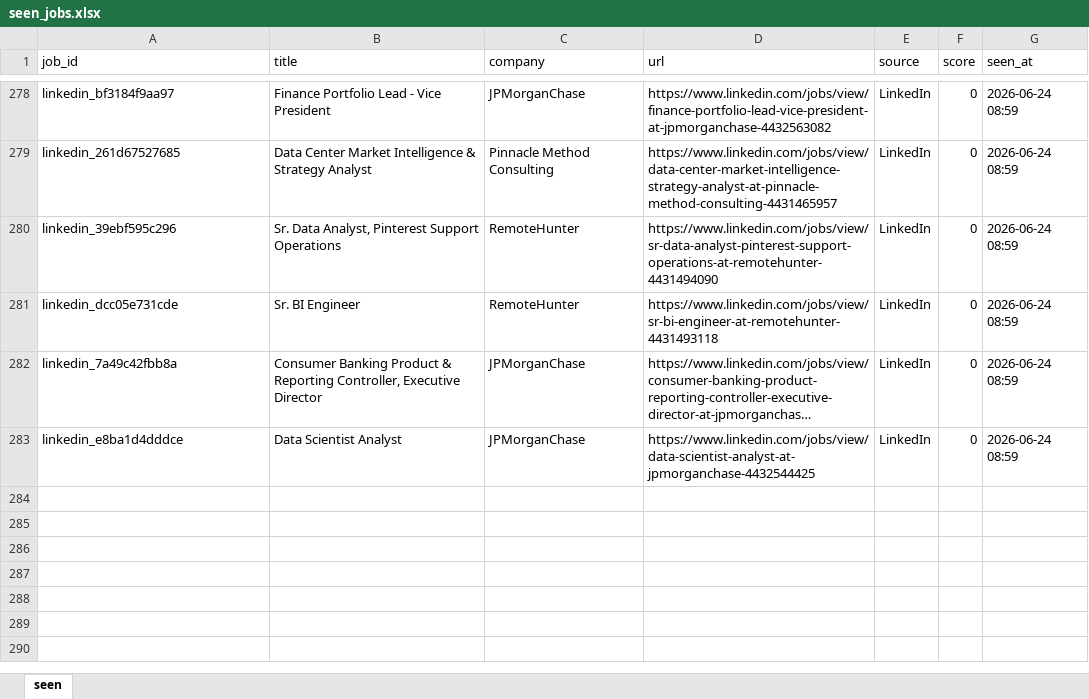
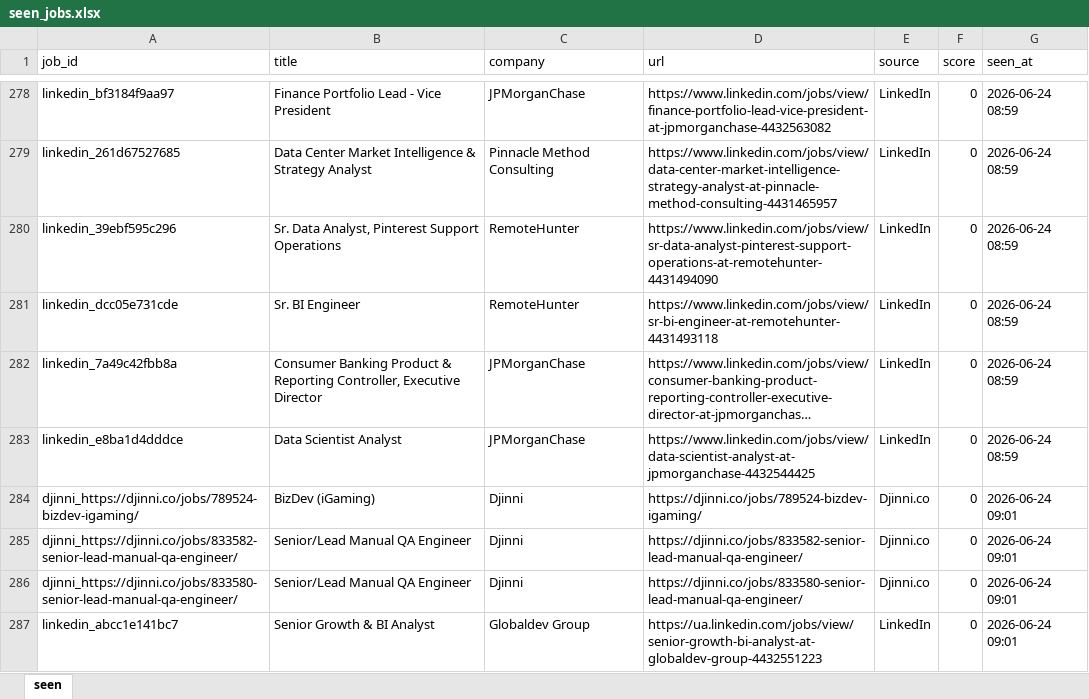
Before and after one commit to daddy4ka/job-search-agent, an Excel workbook: seen_jobs.xlsx, sheet seen, drawn as a sheet; only a part is shown, gaps mark what is left out; long unchanged cells end in …; values as stored, in another font and other column widths than the file's, no borders; the diff names each change by its address in the sheet, - before the commit and + after, or states it on an @@ line.

Commit message:
chore: update seen_jobs [skip ci]

```diff
--- a/seen_jobs.xlsx (sheet seen)
+++ b/seen_jobs.xlsx (sheet seen)
+row 284: djinni_https://djinni.co/jobs/789524-bizdev-igaming/ | BizDev (iGaming) | Djinni | https://djinni.co/jobs/789524-bizdev-igaming/ | Djinni.co | 0 | 2026-06-24 09:01
+row 285: djinni_https://djinni.co/jobs/833582-senior-lead-manual-qa-engineer/ | Senior/Lead Manual QA Engineer | Djinni | https://djinni.co/jobs/833582-senior-lead-manual-qa-engineer/ | Djinni.co | 0 | 2026-06-24 09:01
+row 286: djinni_https://djinni.co/jobs/833580-senior-lead-manual-qa-engineer/ | Senior/Lead Manual QA Engineer | Djinni | https://djinni.co/jobs/833580-senior-lead-manual-qa-engineer/ | Djinni.co | 0 | 2026-06-24 09:01
+row 287: linkedin_abcc1e141bc7 | Senior Growth & BI Analyst | Globaldev Group | https://ua.linkedin.com/jobs/view/senior-growth-bi-analyst-at-globaldev-group-4432551223 | LinkedIn | 0 | 2026-06-24 09:01
```
